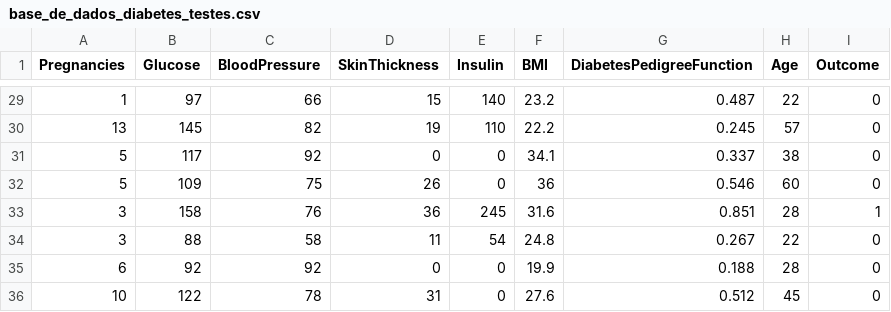
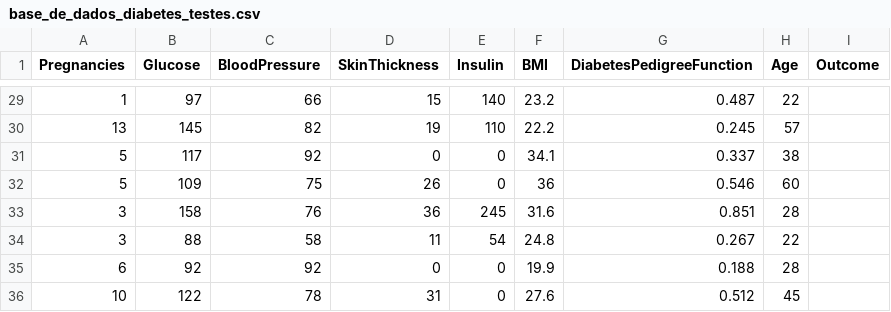
Before and after one commit to ms-daniel/Exercicios-Inteligencia-Artificial, a CSV file: base_de_dados_diabetes_testes.csv, drawn as a sheet; only a part is shown, gaps mark what is left out; the diff covers the shown part only.

```diff
--- a/base_de_dados_diabetes_testes.csv
+++ b/base_de_dados_diabetes_testes.csv
@@ -29,8 +29,8 @@ Pregnancies,Glucose,BloodPressure,SkinThickness,Insulin,BMI,DiabetesPedigreeFunc
-1,97,66,15,140,23.2,0.487,22,0
-13,145,82,19,110,22.2,0.245,57,0
-5,117,92,0,0,34.1,0.337,38,0
-5,109,75,26,0,36,0.546,60,0
-3,158,76,36,245,31.6,0.851,28,1
-3,88,58,11,54,24.8,0.267,22,0
-6,92,92,0,0,19.9,0.188,28,0
-10,122,78,31,0,27.6,0.512,45,0
+1,97,66,15,140,23.2,0.487,22
+13,145,82,19,110,22.2,0.245,57
+5,117,92,0,0,34.1,0.337,38
+5,109,75,26,0,36,0.546,60
+3,158,76,36,245,31.6,0.851,28
+3,88,58,11,54,24.8,0.267,22
+6,92,92,0,0,19.9,0.188,28
+10,122,78,31,0,27.6,0.512,45
```
Also changed, not shown: 27 edited cells elsewhere in this file.
